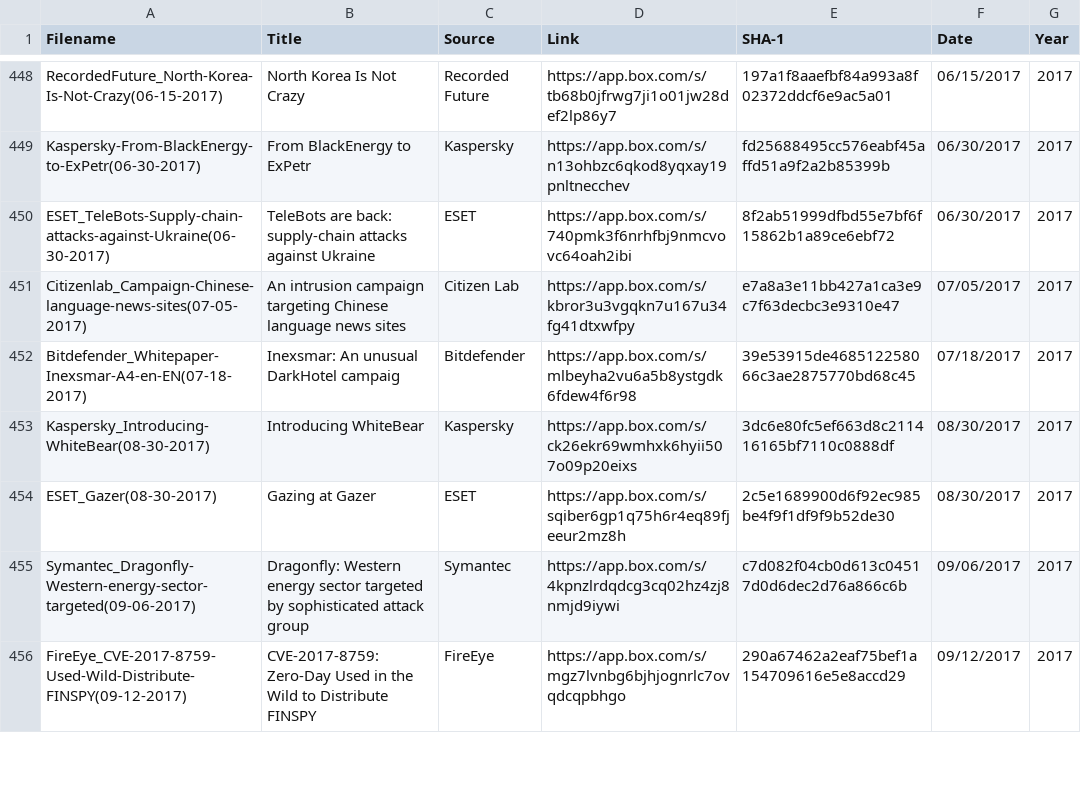
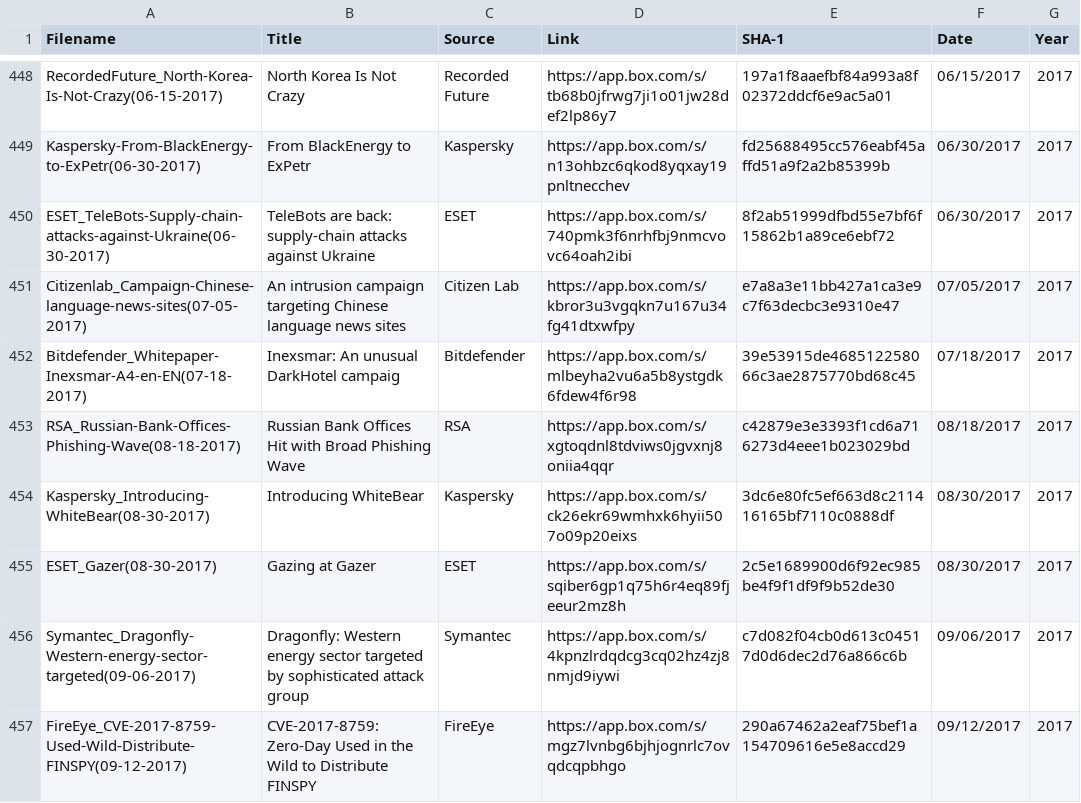
Before and after one commit to aptnotes/data, a CSV file: APTnotes.csv, drawn as a sheet; only a part is shown, gaps mark what is left out.

Commit message:
Add RSA's report on phishing attacks on Russian Banks (Fix #154)

```diff
--- a/APTnotes.csv
+++ b/APTnotes.csv
@@ -452,2 +452,3 @@ Citizenlab_Campaign-Chinese-language-news-sites(07-05-2017),An intrusion campaig
 Bitdefender_Whitepaper-Inexsmar-A4-en-EN(07-18-2017),Inexsmar: An unusual DarkHotel campaig,Bitdefender,https://app.box.com/s/mlbeyha2vu6a5b8ystgdk6fdew4f6r98,39e53915de468512258066c3ae2875770bd68c45,07/18/2017,2017
+RSA_Russian-Bank-Offices-Phishing-Wave(08-18-2017),Russian Bank Offices Hit with Broad Phishing Wave,RSA,https://app.box.com/s/xgtoqdnl8tdviws0jgvxnj8oniia4qqr,c42879e3e3393f1cd6a716273d4eee1b023029bd,08/18/2017,2017
 Kaspersky_Introducing-WhiteBear(08-30-2017),Introducing WhiteBear,Kaspersky,https://app.box.com/s/ck26ekr69wmhxk6hyii507o09p20eixs,3dc6e80fc5ef663d8c211416165bf7110c0888df,08/30/2017,2017
```
Also changed, not shown: 1 other file.
